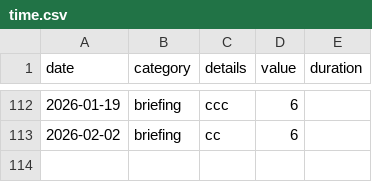
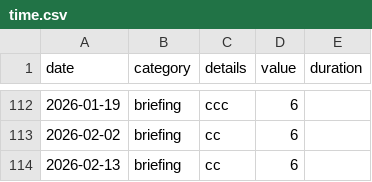
Before and after one commit to trasparente/hypnos, a CSV file: _data/time.csv, drawn as a sheet; only a part is shown, gaps mark what is left out.

Commit message:
Commit data content time.csv

```diff
--- a/_data/time.csv
+++ b/_data/time.csv
@@ -113 +113,2 @@ date,category,details,value,duration
 2026-02-02,briefing,cc,6,
+2026-02-13,briefing,cc,6,
```
